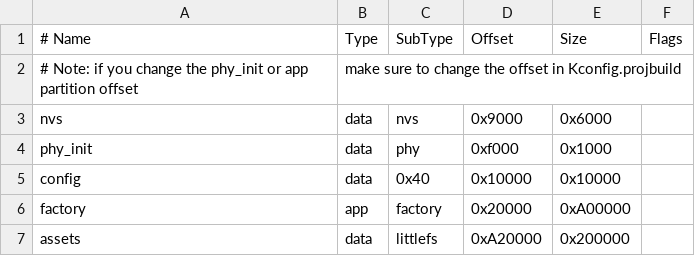
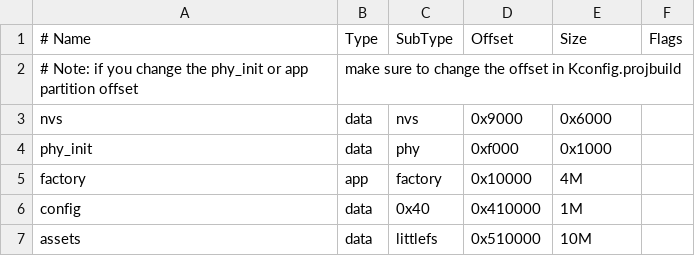
Before and after one commit to xpress-embedo/ESP32P4, a CSV file: hello_world_sl/partitions.csv, drawn as a sheet.

Commit message:
Hello World Square Line: Documentation Update

```diff
--- a/hello_world_sl/partitions.csv
+++ b/hello_world_sl/partitions.csv
@@ -4,4 +4,4 @@ nvs,      data, nvs,      0x9000,   0x6000,
 phy_init, data, phy,      0xf000,   0x1000,
-config,   data, 0x40,     0x10000,  0x10000,
-factory,  app,  factory,  0x20000,  0xA00000,
-assets,   data, littlefs, 0xA20000, 0x200000,
+factory,  app,  factory,  0x10000,  4M,
+config,   data, 0x40,     0x410000, 1M,
+assets,   data, littlefs, 0x510000, 10M,
```
Also changed, not shown: 5 other files.
